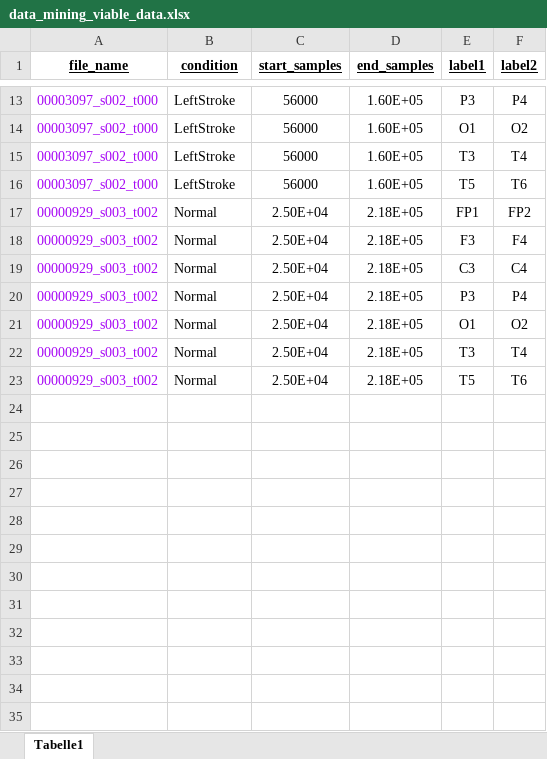
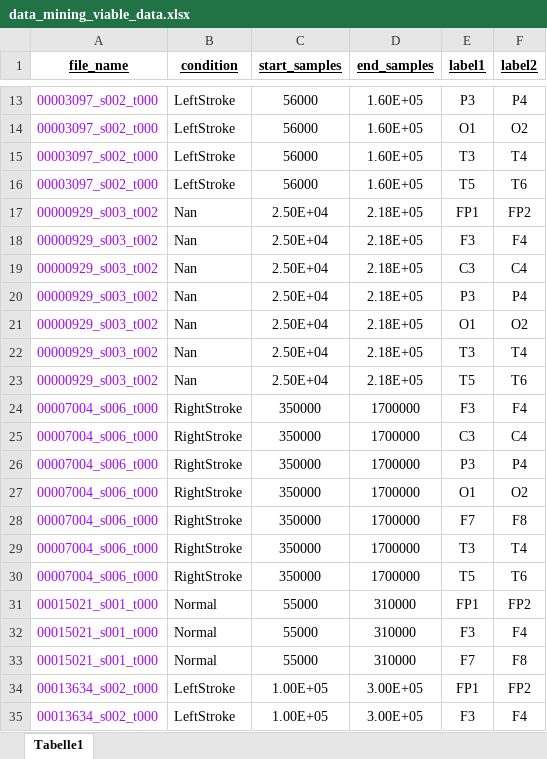
Before and after one commit to NGBigField/Brain-Symmetry-Index, an Excel workbook: code/Data/tagged/data_mining_viable_data.xlsx, sheet Tabelle1, drawn as a sheet; only a part is shown, gaps mark what is left out; values as stored, in another font and other column widths than the file's, no borders; the diff covers the shown part only; the diff names each change by its address in the sheet, - before the commit and + after, or states it on an @@ line.

```diff
--- a/code/Data/tagged/data_mining_viable_data.xlsx (sheet Tabelle1)
+++ b/code/Data/tagged/data_mining_viable_data.xlsx (sheet Tabelle1)
-B17:B23 (condition): Normal
+B17:B23 (condition): Nan
+row 24: 00007004_s006_t000 | RightStroke | 350000 | 1700000 | F3 | F4
+row 25: 00007004_s006_t000 | RightStroke | 350000 | 1700000 | C3 | C4
+row 26: 00007004_s006_t000 | RightStroke | 350000 | 1700000 | P3 | P4
+row 27: 00007004_s006_t000 | RightStroke | 350000 | 1700000 | O1 | O2
+row 28: 00007004_s006_t000 | RightStroke | 350000 | 1700000 | F7 | F8
+row 29: 00007004_s006_t000 | RightStroke | 350000 | 1700000 | T3 | T4
+row 30: 00007004_s006_t000 | RightStroke | 350000 | 1700000 | T5 | T6
+row 31: 00015021_s001_t000 | Normal | 55000 | 310000 | FP1 | FP2
+row 32: 00015021_s001_t000 | Normal | 55000 | 310000 | F3 | F4
+row 33: 00015021_s001_t000 | Normal | 55000 | 310000 | F7 | F8
+row 34: 00013634_s002_t000 | LeftStroke | 1.00E+05 | 3.00E+05 | FP1 | FP2
+row 35: 00013634_s002_t000 | LeftStroke | 1.00E+05 | 3.00E+05 | F3 | F4
```
Also changed, not shown: 17 added rows elsewhere in this sheet, 33 other files.
